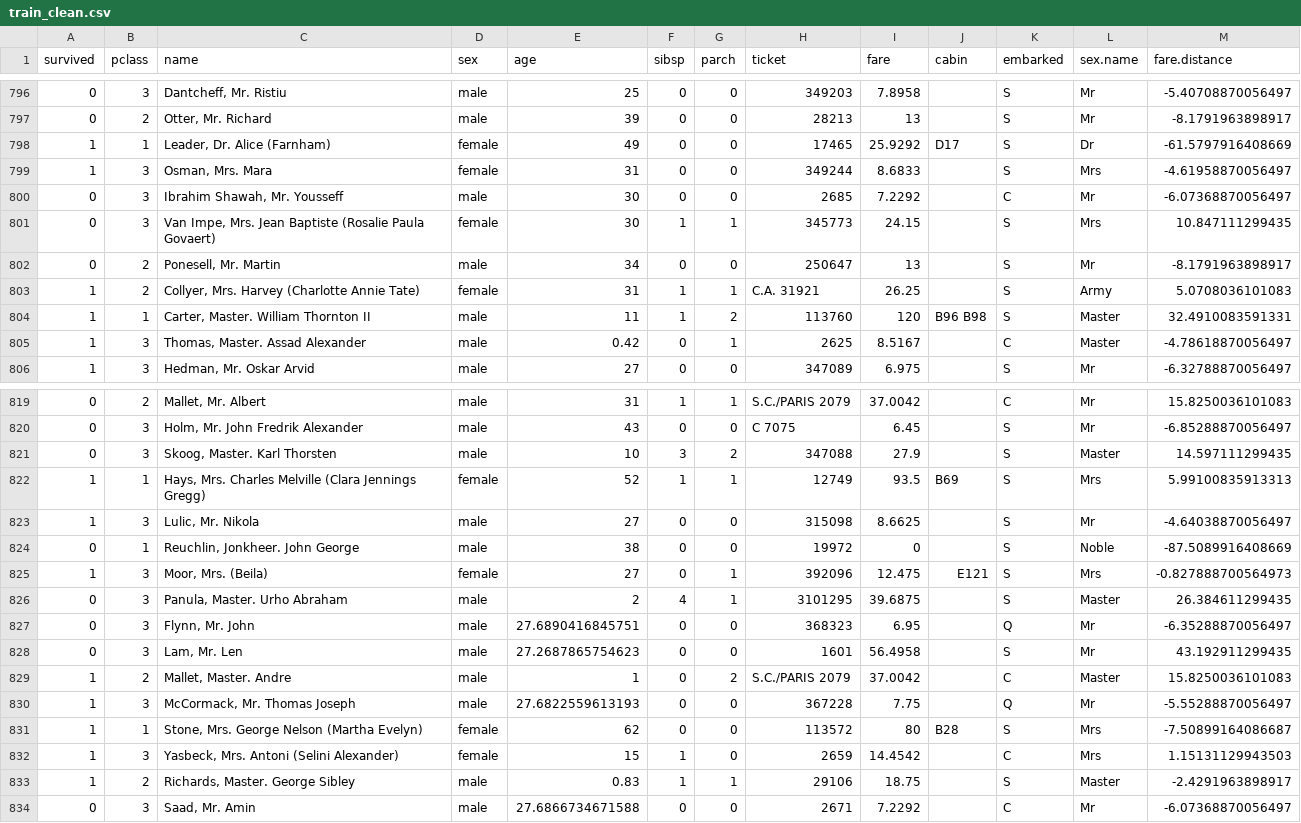
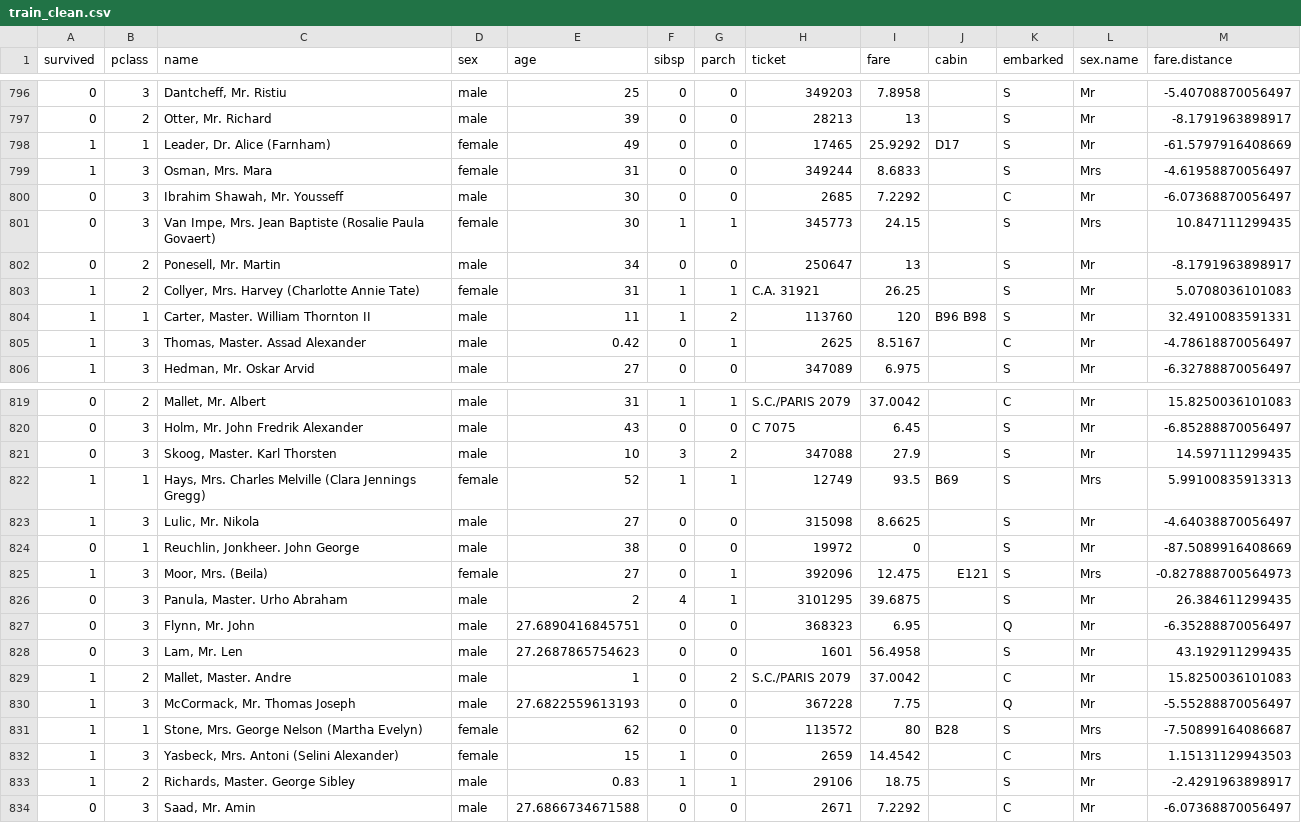
Before and after one commit to mdelhey/kaggle-titanic, a CSV file: Data/CSV/train_clean.csv, drawn as a sheet; only a part is shown, gaps mark what is left out; the diff covers the shown part only.

```diff
--- a/Data/CSV/train_clean.csv
+++ b/Data/CSV/train_clean.csv
@@ -797,3 +797,3 @@
 "0","2","Otter, Mr. Richard","male",39,0,0,"28213",13,"","S","Mr",-8.1791963898917
-"1","1","Leader, Dr. Alice (Farnham)","female",49,0,0,"17465",25.9292,"D17","S","Dr",-61.5797916408669
+"1","1","Leader, Dr. Alice (Farnham)","female",49,0,0,"17465",25.9292,"D17","S","Mr",-61.5797916408669
 "1","3","Osman, Mrs. Mara","female",31,0,0,"349244",8.6833,"","S","Mrs",-4.61958870056497
@@ -802,5 +802,5 @@
 "0","2","Ponesell, Mr. Martin","male",34,0,0,"250647",13,"","S","Mr",-8.1791963898917
-"1","2","Collyer, Mrs. Harvey (Charlotte Annie Tate)","female",31,1,1,"C.A. 31921",26.25,"","S","Army",5.0708036101083
-"1","1","Carter, Master. William Thornton II","male",11,1,2,"113760",120,"B96 B98","S","Master",32.4910083591331
-"1","3","Thomas, Master. Assad Alexander","male",0.42,0,1,"2625",8.5167,"","C","Master",-4.78618870056497
+"1","2","Collyer, Mrs. Harvey (Charlotte Annie Tate)","female",31,1,1,"C.A. 31921",26.25,"","S","Mr",5.0708036101083
+"1","1","Carter, Master. William Thornton II","male",11,1,2,"113760",120,"B96 B98","S","Mr",32.4910083591331
+"1","3","Thomas, Master. Assad Alexander","male",0.42,0,1,"2625",8.5167,"","C","Mr",-4.78618870056497
 "1","3","Hedman, Mr. Oskar Arvid","male",27,0,0,"347089",6.975,"","S","Mr",-6.32788870056497
@@ -820,11 +820,11 @@
 "0","3","Holm, Mr. John Fredrik Alexander","male",43,0,0,"C 7075",6.45,"","S","Mr",-6.85288870056497
-"0","3","Skoog, Master. Karl Thorsten","male",10,3,2,"347088",27.9,"","S","Master",14.597111299435
+"0","3","Skoog, Master. Karl Thorsten","male",10,3,2,"347088",27.9,"","S","Mr",14.597111299435
 "1","1","Hays, Mrs. Charles Melville (Clara Jennings Gregg)","female",52,1,1,"12749",93.5,"B69","S","Mrs",5.99100835913313
 "1","3","Lulic, Mr. Nikola","male",27,0,0,"315098",8.6625,"","S","Mr",-4.64038870056497
-"0","1","Reuchlin, Jonkheer. John George","male",38,0,0,"19972",0,"","S","Noble",-87.5089916408669
+"0","1","Reuchlin, Jonkheer. John George","male",38,0,0,"19972",0,"","S","Mr",-87.5089916408669
 "1","3","Moor, Mrs. (Beila)","female",27,0,1,"392096",12.475,"E121","S","Mrs",-0.827888700564973
-"0","3","Panula, Master. Urho Abraham","male",2,4,1,"3101295",39.6875,"","S","Master",26.384611299435
+"0","3","Panula, Master. Urho Abraham","male",2,4,1,"3101295",39.6875,"","S","Mr",26.384611299435
 "0","3","Flynn, Mr. John","male",27.6890416845751,0,0,"368323",6.95,"","Q","Mr",-6.35288870056497
 "0","3","Lam, Mr. Len","male",27.2687865754623,0,0,"1601",56.4958,"","S","Mr",43.192911299435
-"1","2","Mallet, Master. Andre","male",1,0,2,"S.C./PARIS 2079",37.0042,"","C","Master",15.8250036101083
+"1","2","Mallet, Master. Andre","male",1,0,2,"S.C./PARIS 2079",37.0042,"","C","Mr",15.8250036101083
 "1","3","McCormack, Mr. Thomas Joseph","male",27.6822559613193,0,0,"367228",7.75,"","Q","Mr",-5.55288870056497
@@ -832,3 +832,3 @@
 "1","3","Yasbeck, Mrs. Antoni (Selini Alexander)","female",15,1,0,"2659",14.4542,"","C","Mrs",1.15131129943503
-"1","2","Richards, Master. George Sibley","male",0.83,1,1,"29106",18.75,"","S","Master",-2.4291963898917
+"1","2","Richards, Master. George Sibley","male",0.83,1,1,"29106",18.75,"","S","Mr",-2.4291963898917
 "0","3","Saad, Mr. Amin","male",27.6866734671588,0,0,"2671",7.2292,"","C","Mr",-6.07368870056497
```
Also changed, not shown: 65 edited cells elsewhere in this file, Data/CSV/test_clean.csv, Submissions/randomForest-04.csv, 8 other files.
